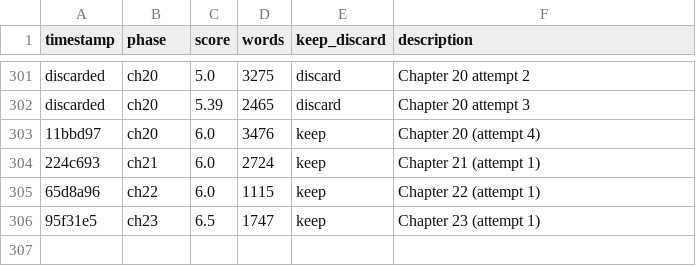
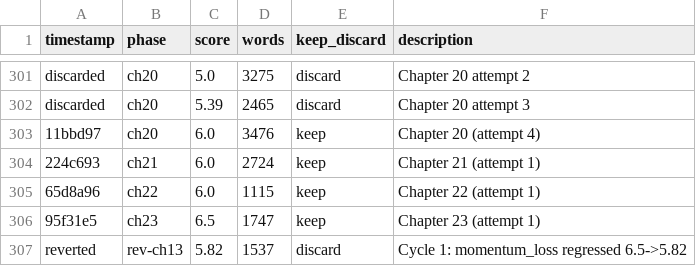
Before and after one commit to ducduy2612/autonovel, a TSV file: results.tsv, drawn as a sheet; only a part is shown, gaps mark what is left out.

```diff
--- a/results.tsv
+++ b/results.tsv
@@ -306 +306,2 @@ discarded	ch20	5.39	2465	discard	Chapter 20 attempt 3
 95f31e5	ch23	6.5	1747	keep	Chapter 23 (attempt 1)
+reverted	rev-ch13	5.82	1537	discard	Cycle 1: momentum_loss regressed 6.5->5.82
```
Also changed, not shown: 14 other files.
